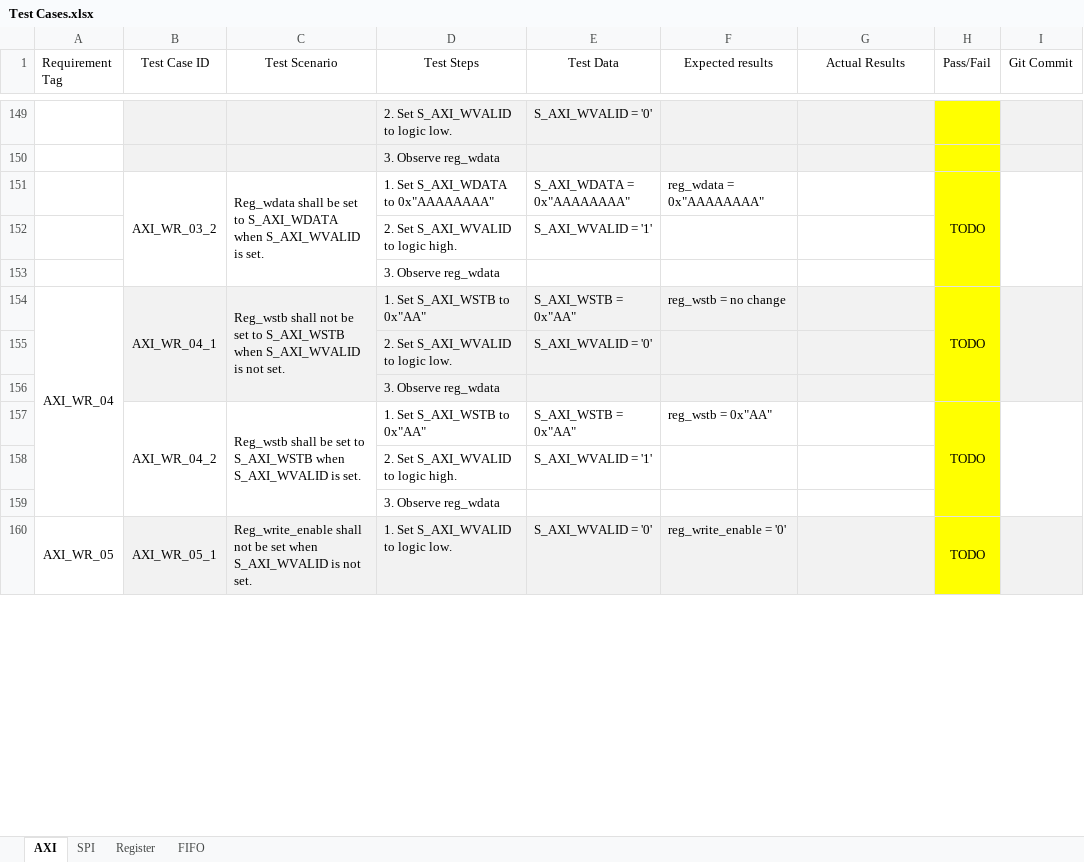
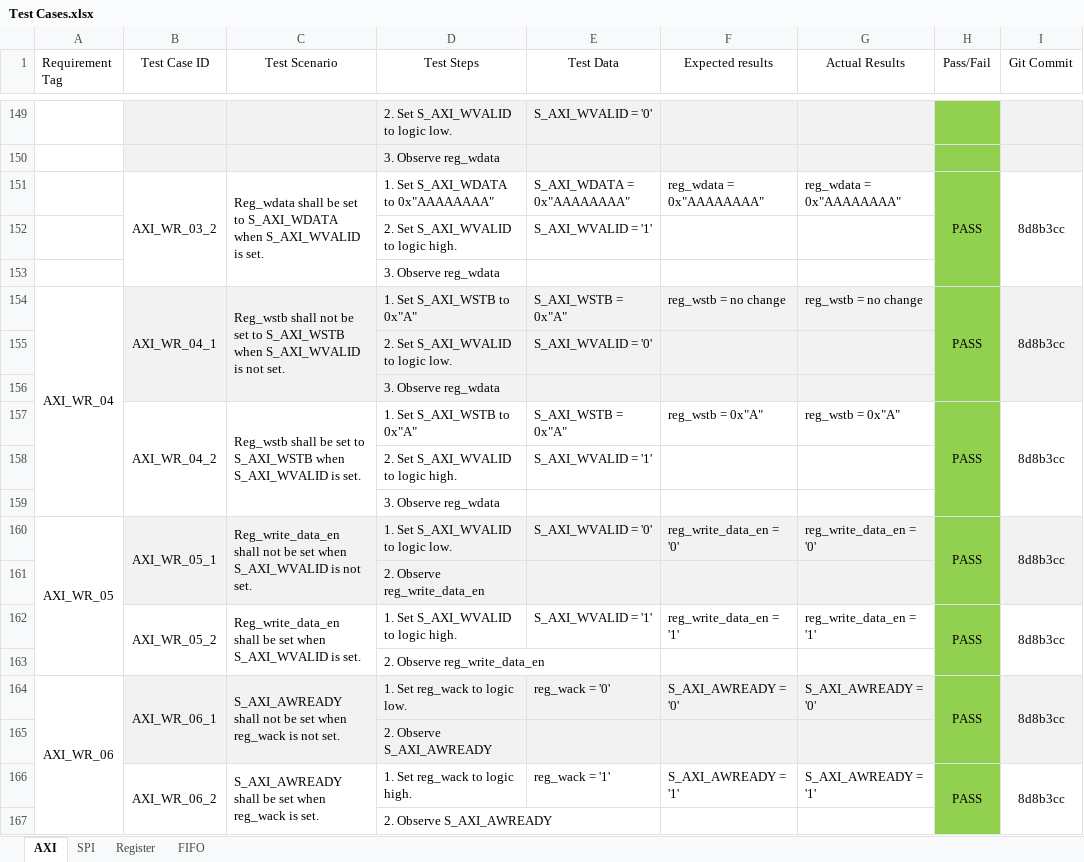
Before and after one commit to Nemiland/axi2spi, an Excel workbook: Documentation/Test Cases.xlsx, sheet AXI, drawn as a sheet; only a part is shown, gaps mark what is left out; values as stored, in another font and other column widths than the file's, no borders; removed rows and columns are numbered as before the commit, all else as after; the diff covers the shown part only; the diff names each change by its address in the sheet, - before the commit and + after, or states it on an @@ line.

Commit message:
Test Cases updated with AXI_WR_tb results

```diff
--- a/Documentation/Test Cases.xlsx (sheet AXI)
+++ b/Documentation/Test Cases.xlsx (sheet AXI)
-H149:H156 fill: #FFFF00
+H149:H156 fill: #92D050
-G151 (Actual Results): (empty)
+G151 (Actual Results): reg_wdata = 0x"AAAAAAAA"
-H151 (Pass/Fail): TODO
+H151 (Pass/Fail): PASS
-I151 (Git Commit): (empty)
+I151 (Git Commit): 8d8b3cc
-D154 (Test Steps): 1. Set S_AXI_WSTB to 0x"AA"
+D154 (Test Steps): 1. Set S_AXI_WSTB to 0x"A"
-E154 (Test Data): S_AXI_WSTB = 0x"AA"
+E154 (Test Data): S_AXI_WSTB = 0x"A"
-G154 (Actual Results): (empty)
+G154 (Actual Results): reg_wstb = no change
-H154 (Pass/Fail): TODO
+H154 (Pass/Fail): PASS
-I154 (Git Commit): (empty)
+I154 (Git Commit): 8d8b3cc
-row 157:  | AXI_WR_04_2 | Reg_wstb shall be set to S_AXI_WSTB when S_AXI_WVALID is set. | 1. Set S_AXI_WSTB to 0x"AA" | S_AXI_WSTB = 0x"AA" | reg_wstb = 0x"AA" |  | TODO
+row 157:  | AXI_WR_04_2 | Reg_wstb shall be set to S_AXI_WSTB when S_AXI_WVALID is set. | 1. Set S_AXI_WSTB to 0x"A" | S_AXI_WSTB = 0x"A" | reg_wstb = 0x"A" | reg_wstb = 0x"A" | PASS | 8d8b3cc
-H158:H160 fill: #FFFF00
+H158:H160 fill: #92D050
-A160:A163 merged
+A160:A163 merged
-B160:B161 merged
+B160:B161 merged
-C160 (Test Scenario): Reg_write_enable shall not…
+C160 (Test Scenario): Reg_write_data_en shall not…
-C160:C161 merged
+C160:C161 merged
-F160 (Expected results): reg_write_enable = '0'
+F160 (Expected results): reg_write_data_en = '0'
-G160 (Actual Results): (empty)
+G160 (Actual Results): reg_write_data_en = '0'
-H160 (Pass/Fail): TODO
+H160 (Pass/Fail): PASS
-H160:H161 merged
+H160:H161 merged
-I160 (Git Commit): (empty)
+I160 (Git Commit): 8d8b3cc
-I160:I161 merged
+I160:I161 merged
+row 161:  |  |  | 2. Observe reg_write_data_en
+row 162:  | AXI_WR_05_2 | Reg_write_data_en shall be set when S_AXI_WVALID is set. | 1. Set S_AXI_WVALID to logic high. | S_AXI_WVALID = '1' | reg_write_data_en = '1' | reg_write_data_en = '1' | PASS | 8d8b3cc
+row 163:  |  |  | 2. Observe reg_write_data_en
+row 164: AXI_WR_06 | AXI_WR_06_1 | S_AXI_AWREADY shall not be set when reg_wack is not set. | 1. Set reg_wack to logic low. | reg_wack = '0' | S_AXI_AWREADY = '0' | S_AXI_AWREADY = '0' | PASS | 8d8b3cc
+row 166:  | AXI_WR_06_2 | S_AXI_AWREADY shall be set when reg_wack is set. | 1. Set reg_wack to logic high. | reg_wack = '1' | S_AXI_AWREADY = '1' | S_AXI_AWREADY = '1' | PASS | 8d8b3cc
```
Also changed, not shown: 8 added rows, 9 removed rows, 6 moved rows, 21 edited cells and cell formats elsewhere in this sheet.
